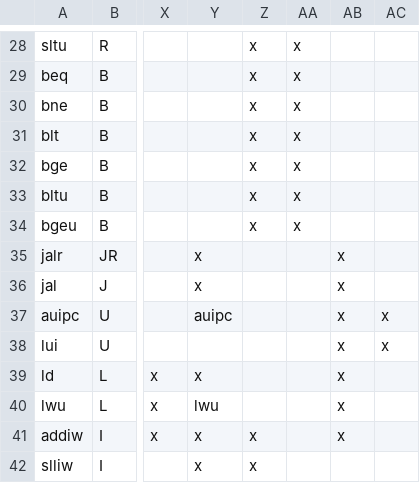
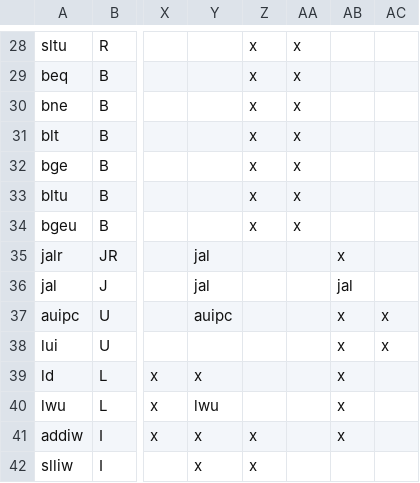
Before and after one commit to openhwgroup/cvw-arch-verif, a CSV file: testplans/RV64I.csv, drawn as a sheet; only a part is shown, gaps mark what is left out; the diff names each change by its address in the sheet, - before the commit and + after, or states it on an @@ line.

```diff
--- a/testplans/RV64I.csv
+++ b/testplans/RV64I.csv
-Y35:Y36: x
+Y35:Y36: jal
-AB36: x
+AB36: jal
```
Also changed, not shown: 2 other files.
